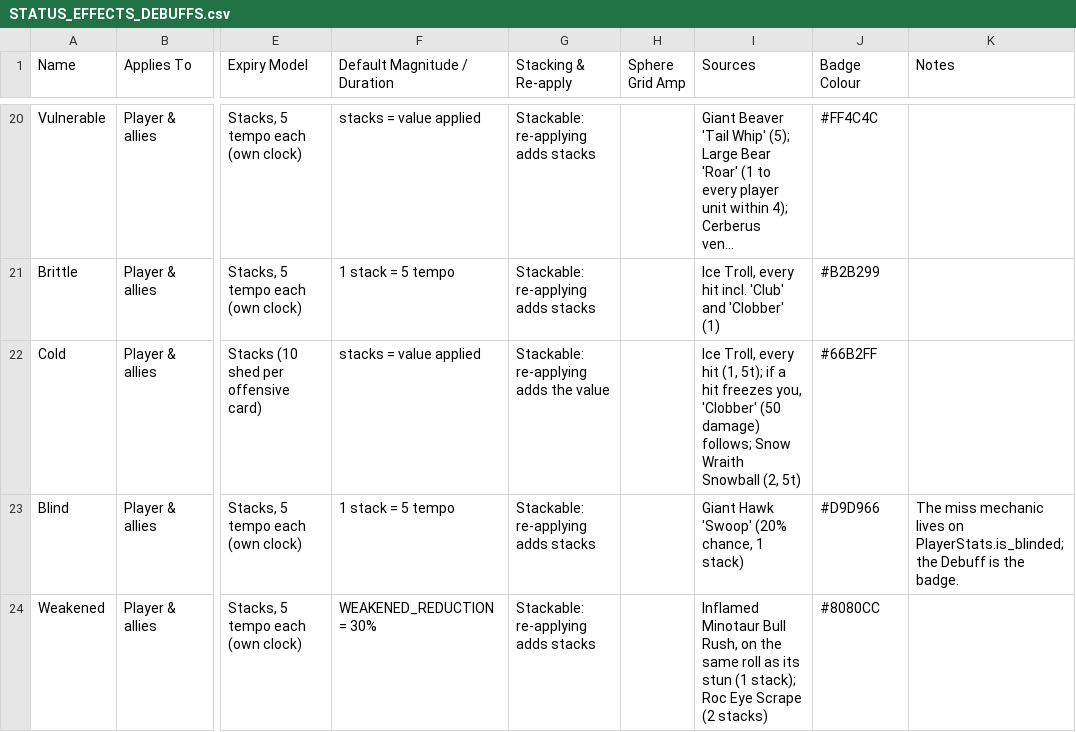
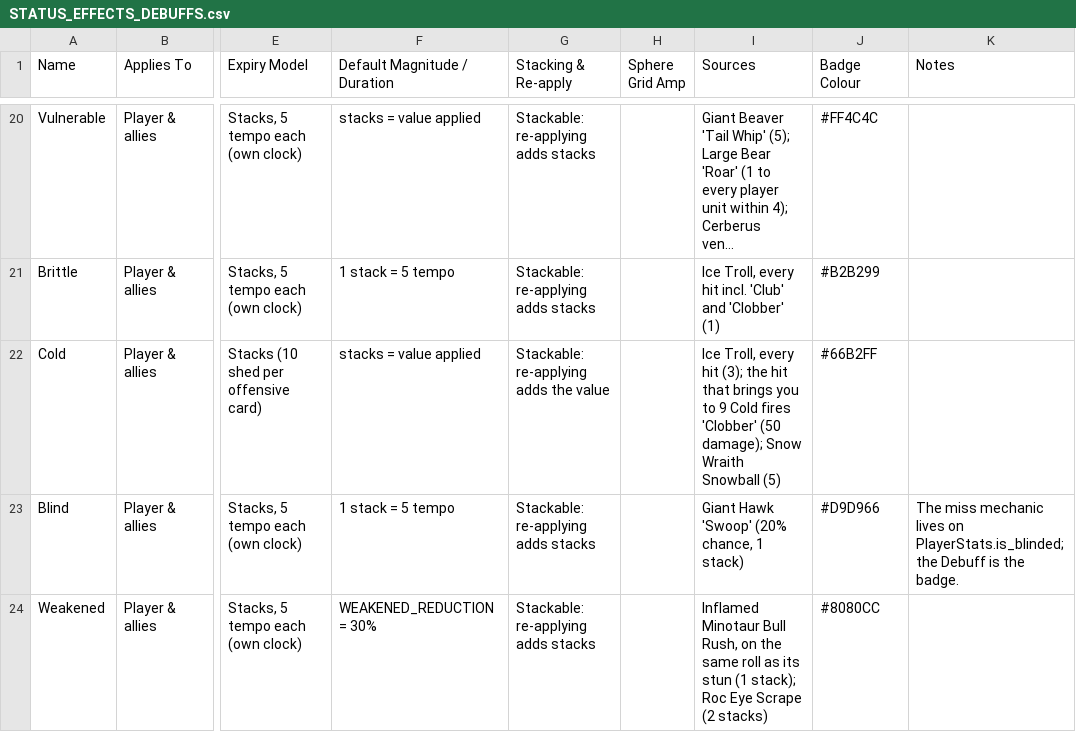
Before and after one commit to Bluechip23/arpg-card-game, a CSV file: docs/STATUS_EFFECTS_DEBUFFS.csv, drawn as a sheet; only a part is shown, gaps mark what is left out; long unchanged cells end in …; the diff names each change by its address in the sheet, - before the commit and + after, or states it on an @@ line.

```diff
--- a/docs/STATUS_EFFECTS_DEBUFFS.csv
+++ b/docs/STATUS_EFFECTS_DEBUFFS.csv
-I22 (Sources): …every hit (1, 5t); if a hit freezes you, 'Clobber' (50 damage) follows; Snow Wraith Snowball (2, 5t)
+I22 (Sources): …every hit (3); the hit that brings you to 9 Cold fires 'Clobber' (50 damage); Snow Wraith Snowball (5)
```
Also changed, not shown: 6 other files.
